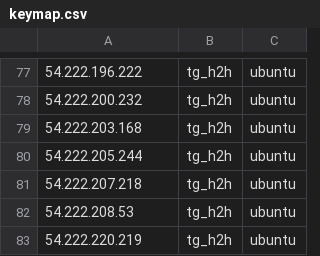
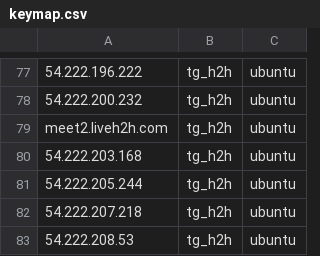
Before and after one commit to huangyingw/loadrc, a CSV file: keys/keymap.csv, drawn as a sheet; only a part is shown, gaps mark what is left out; the shorter side is filled out with more unchanged rows; the diff names each change by its address in the sheet, - before the commit and + after, or states it on an @@ line.

```diff
--- a/keys/keymap.csv
+++ b/keys/keymap.csv
+row 79: meet2.liveh2h.com | tg_h2h | ubuntu
```
